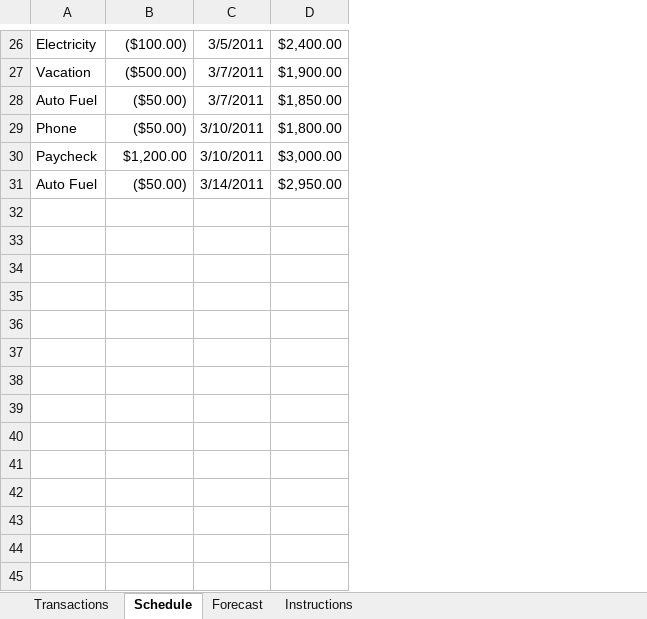
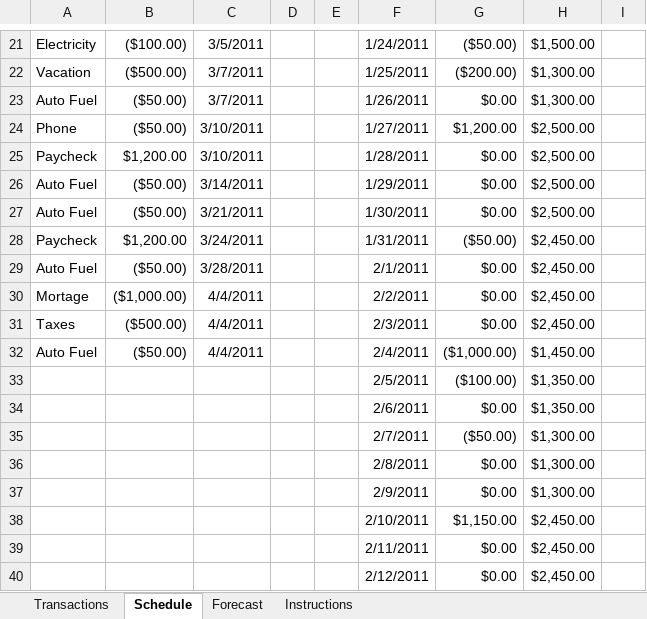
Before and after one commit to bobbo33/BalanceForecast, an Excel workbook: BalanceForecast.xlsm, sheet Schedule, drawn as a sheet; only a part is shown, gaps mark what is left out; values as stored, in another font and other column widths than the file's, no borders; conditional formats not drawn; addresses are those after the commit; the diff covers the shown part only; the diff names each change by its address in the sheet, - before the commit and + after, or states it on an @@ line.

```diff
--- a/BalanceForecast.xlsm (sheet Schedule)
+++ b/BalanceForecast.xlsm (sheet Schedule)
+column D, empty
+column E, empty
+column F, rows 21-26: 1/24/2011 | 1/25/2011 | 1/26/2011 | 1/27/2011 | 1/28/2011 | 1/29/2011
+column G, rows 21-26: ($50.00) | ($200.00) | $0.00 | $1,200.00 | $0.00 | $0.00
+column I, empty
-H21: $2,400.00
+H21: $1,500.00
-H22: $1,900.00
+H22: $1,300.00
-H23: $1,850.00
+H23: $1,300.00
-H24: $1,800.00
+H24: $2,500.00
-H25: $3,000.00
+H25: $2,500.00
-H26: $2,950.00
+H26: $2,500.00
+row 27: Auto Fuel | ($50.00) | 3/21/2011 |  |  | 1/30/2011 | $0.00 | $2,500.00
+row 28: Paycheck | $1,200.00 | 3/24/2011 |  |  | 1/31/2011 | ($50.00) | $2,450.00
+row 29: Auto Fuel | ($50.00) | 3/28/2011 |  |  | 2/1/2011 | $0.00 | $2,450.00
+row 30: Mortage | ($1,000.00) | 4/4/2011 |  |  | 2/2/2011 | $0.00 | $2,450.00
+row 31: Taxes | ($500.00) | 4/4/2011 |  |  | 2/3/2011 | $0.00 | $2,450.00
+row 32: Auto Fuel | ($50.00) | 4/4/2011 |  |  | 2/4/2011 | ($1,000.00) | $1,450.00
+row 33:  |  |  |  |  | 2/5/2011 | ($100.00) | $1,350.00
+row 34:  |  |  |  |  | 2/6/2011 | $0.00 | $1,350.00
+row 35:  |  |  |  |  | 2/7/2011 | ($50.00) | $1,300.00
+row 36:  |  |  |  |  | 2/8/2011 | $0.00 | $1,300.00
+row 37:  |  |  |  |  | 2/9/2011 | $0.00 | $1,300.00
+row 38:  |  |  |  |  | 2/10/2011 | $1,150.00 | $2,450.00
+row 39:  |  |  |  |  | 2/11/2011 | $0.00 | $2,450.00
+row 40:  |  |  |  |  | 2/12/2011 | $0.00 | $2,450.00
```
Also changed, not shown: 53 added rows, 6 removed rows and 20 edited cells elsewhere in this sheet, sheet Transactions, sheet Instructions, formulas that keep their value, charts or pictures, 1 other file.
